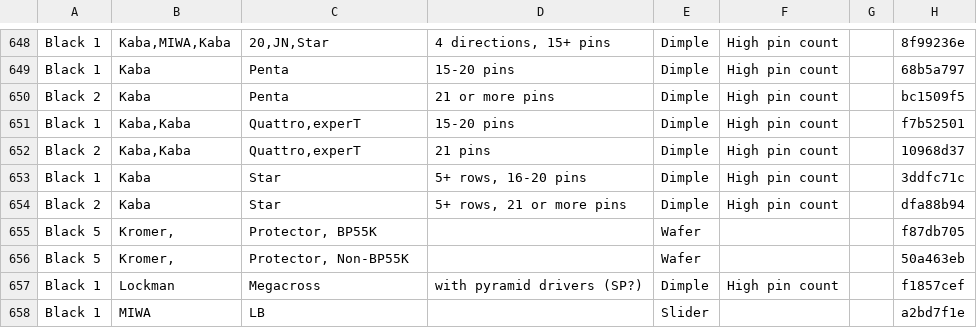
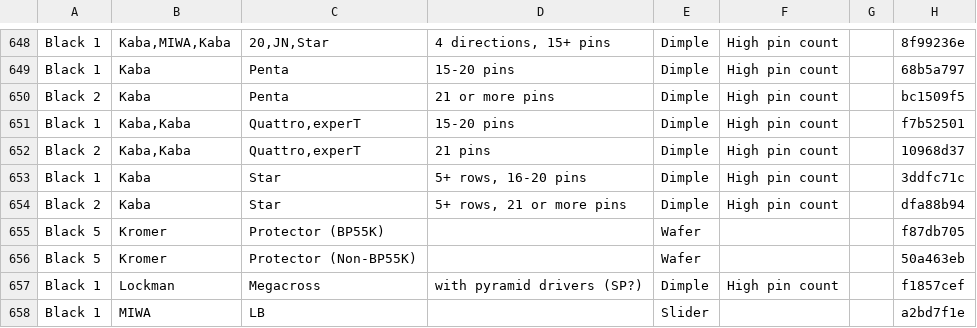
Before and after one commit to Lockpickers-United/lpu-belt-explorer, a CSV file: data.csv, drawn as a sheet; only a part is shown, gaps mark what is left out; the diff names each change by its address in the sheet, - before the commit and + after, or states it on an @@ line.

```diff
--- a/data.csv
+++ b/data.csv
-B655:B656: Kromer,
+B655:B656: Kromer
-C655: Protector, BP55K
+C655: Protector (BP55K)
-C656: Protector, Non-BP55K
+C656: Protector (Non-BP55K)
```
Also changed, not shown: columnView.csv, 7 other files.
